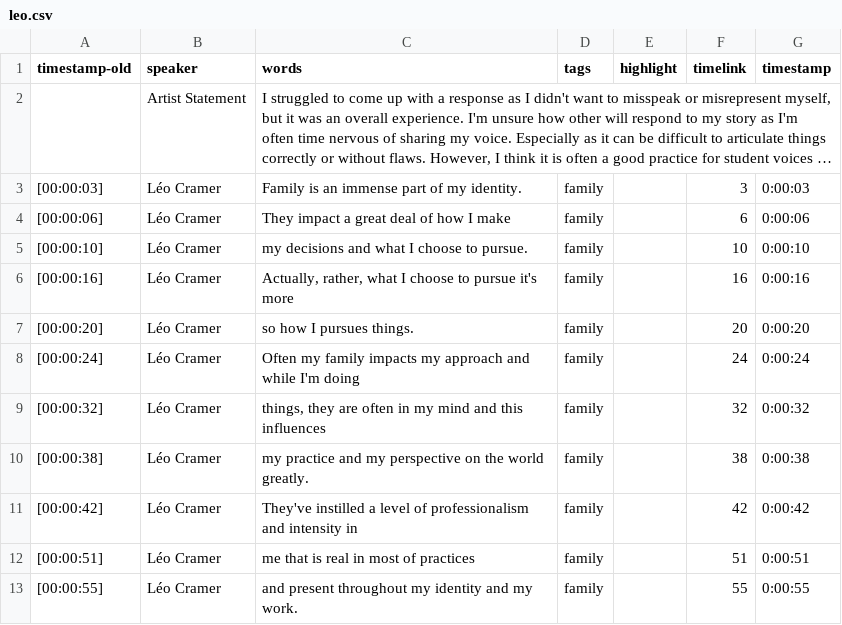
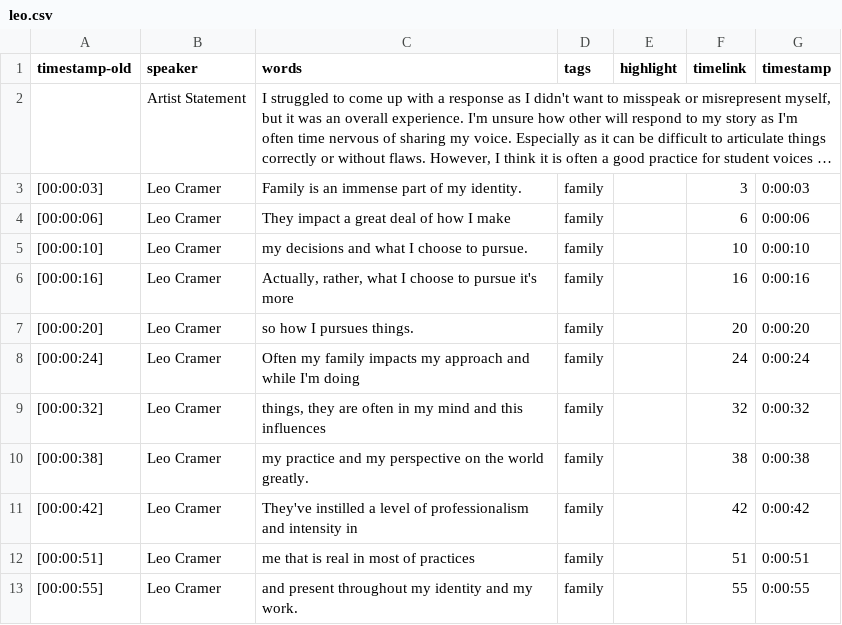
Before and after one commit to social-sin/hear-my-voice, a CSV file: _data/transcripts/leo.csv, drawn as a sheet; long unchanged cells end in …; the diff names each change by its address in the sheet, - before the commit and + after, or states it on an @@ line.

Commit message:
Update leo.csv

```diff
--- a/_data/transcripts/leo.csv
+++ b/_data/transcripts/leo.csv
-B3:B13 (speaker): Léo Cramer
+B3:B13 (speaker): Leo Cramer
```
